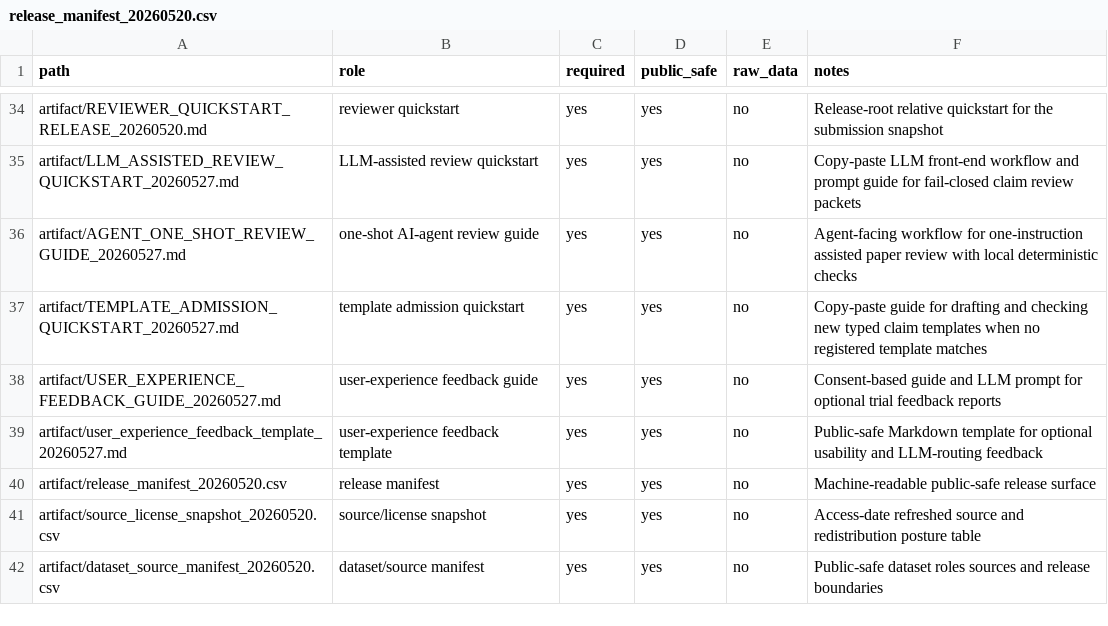
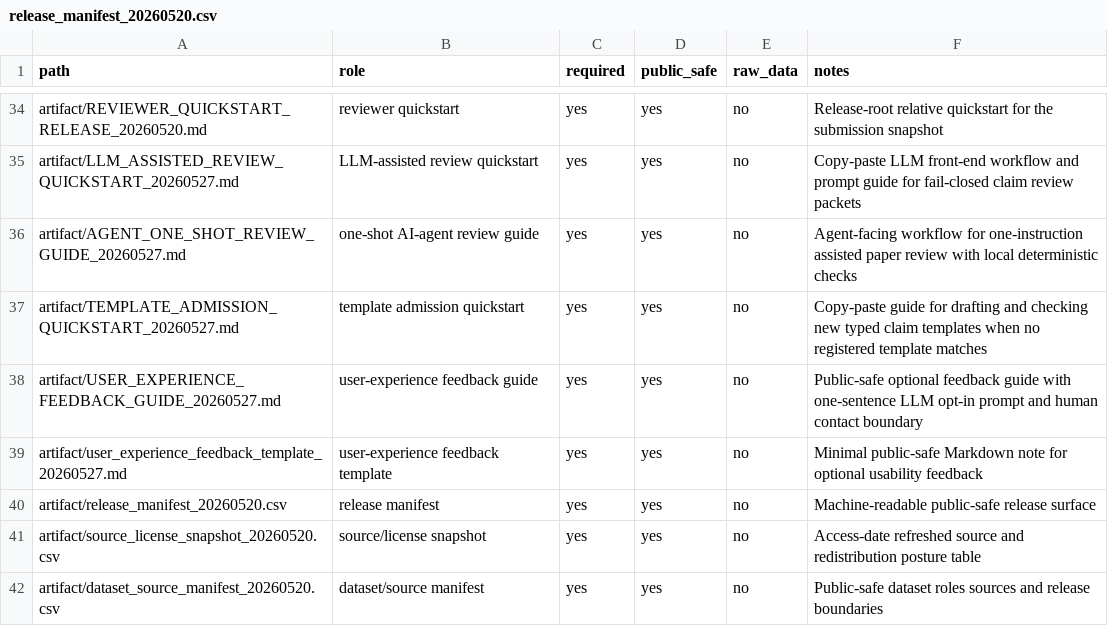
Before and after one commit to civimuro/claimcontractbench-cikm2026-submission-freeze, a CSV file: artifact/release_manifest_20260520.csv, drawn as a sheet; only a part is shown, gaps mark what is left out.

Commit message:
Simplify opt-in feedback flow

```diff
--- a/artifact/release_manifest_20260520.csv
+++ b/artifact/release_manifest_20260520.csv
@@ -37,4 +37,4 @@ artifact/AGENT_ONE_SHOT_REVIEW_GUIDE_20260527.md,one-shot AI-agent review guide,
 artifact/TEMPLATE_ADMISSION_QUICKSTART_20260527.md,template admission quickstart,yes,yes,no,Copy-paste guide for drafting and checking new typed claim templates when no registered template matches
-artifact/USER_EXPERIENCE_FEEDBACK_GUIDE_20260527.md,user-experience feedback guide,yes,yes,no,Consent-based guide and LLM prompt for optional trial feedback reports
-artifact/user_experience_feedback_template_20260527.md,user-experience feedback template,yes,yes,no,Public-safe Markdown template for optional usability and LLM-routing feedback
+artifact/USER_EXPERIENCE_FEEDBACK_GUIDE_20260527.md,user-experience feedback guide,yes,yes,no,Public-safe optional feedback guide with one-sentence LLM opt-in prompt and human contact boundary
+artifact/user_experience_feedback_template_20260527.md,user-experience feedback template,yes,yes,no,Minimal public-safe Markdown note for optional usability feedback
 artifact/release_manifest_20260520.csv,release manifest,yes,yes,no,Machine-readable public-safe release surface
```
Also changed, not shown: 6 other files.
